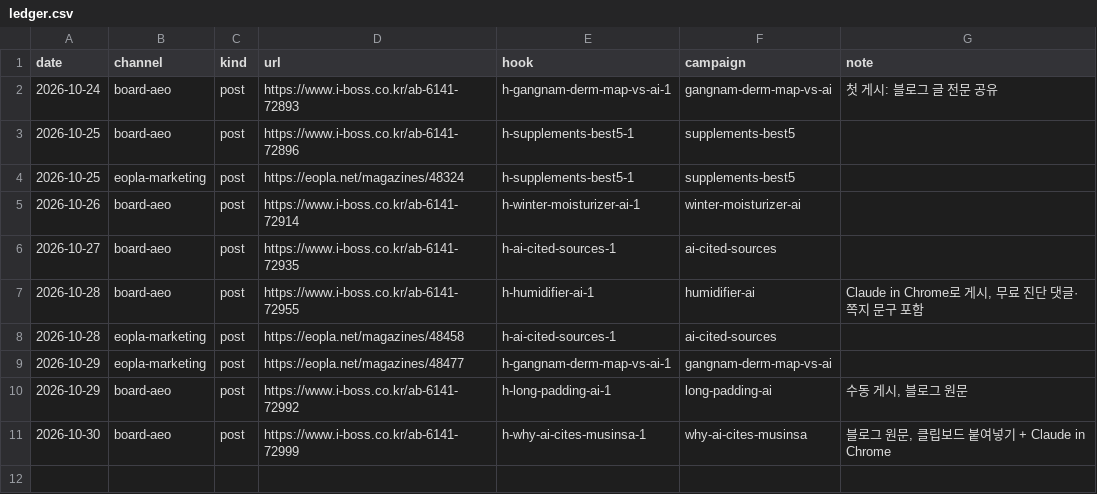
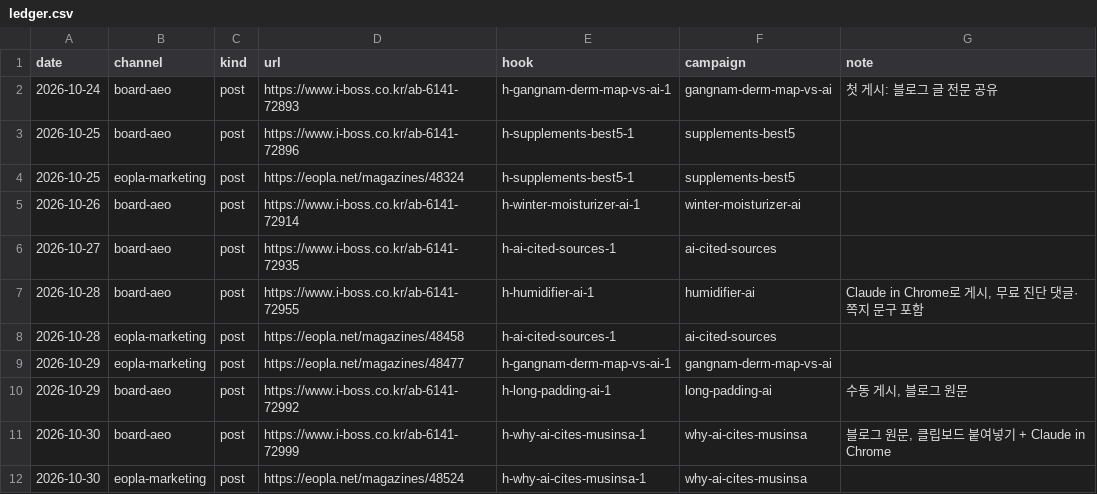
Before and after one commit to aeobot-ai/clone-loop, a CSV file: data/ledger.csv, drawn as a sheet; the diff names each change by its address in the sheet, - before the commit and + after, or states it on an @@ line.

```diff
--- a/data/ledger.csv
+++ b/data/ledger.csv
+row 12: 2026-10-30 | eopla-marketing | post | https://eopla.net/magazines/48524 | h-why-ai-cites-musinsa-1 | why-ai-cites-musinsa
```
